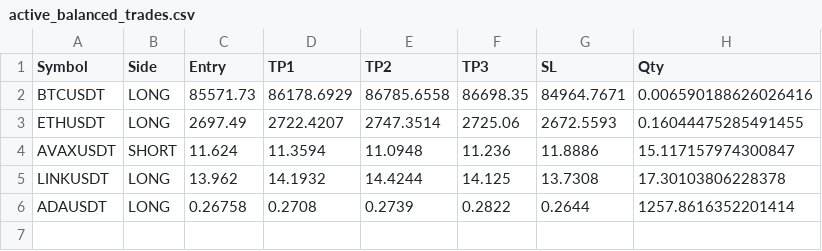
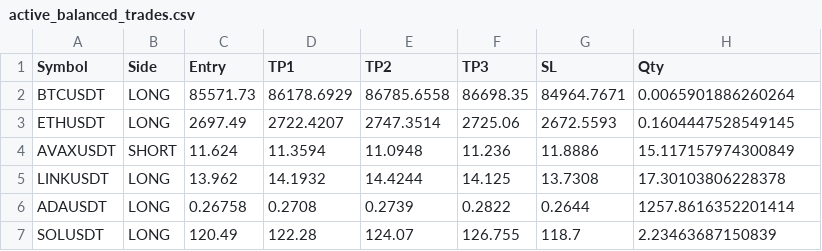
Before and after one commit to fahedarbash-rgb/trading-bots, a CSV file: active_balanced_trades.csv, drawn as a sheet.

```diff
--- a/active_balanced_trades.csv
+++ b/active_balanced_trades.csv
@@ -1,6 +1,7 @@
 Symbol,Side,Entry,TP1,TP2,TP3,SL,Qty
-BTCUSDT,LONG,85571.73,86178.6929,86785.6558,86698.35,84964.7671,0.006590188626026416
-ETHUSDT,LONG,2697.49,2722.4207,2747.3514,2725.06,2672.5593,0.16044475285491455
-AVAXUSDT,SHORT,11.624,11.3594,11.0948,11.236,11.8886,15.117157974300847
+BTCUSDT,LONG,85571.73,86178.6929,86785.6558,86698.35,84964.7671,0.0065901886260264
+ETHUSDT,LONG,2697.49,2722.4207,2747.3514,2725.06,2672.5593,0.1604447528549145
+AVAXUSDT,SHORT,11.624,11.3594,11.0948,11.236,11.8886,15.117157974300849
 LINKUSDT,LONG,13.962,14.1932,14.4244,14.125,13.7308,17.30103806228378
 ADAUSDT,LONG,0.26758,0.2708,0.2739,0.2822,0.2644,1257.8616352201414
+SOLUSDT,LONG,120.49,122.28,124.07,126.755,118.7,2.23463687150839
```
Also changed, not shown: 1 other file.
